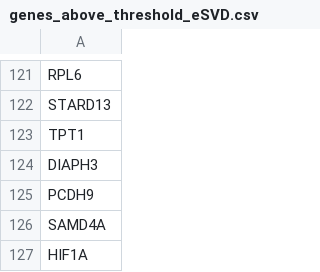
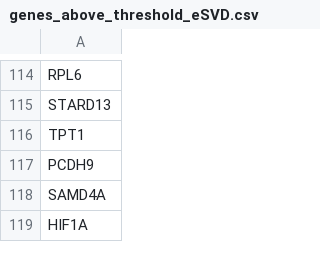
Before and after one commit to linnykos/Was2CoDE_analysis, a CSV file: figures/tati/Writeup2/genes_above_threshold_eSVD.csv, drawn as a sheet; only a part is shown, gaps mark what is left out; the diff covers the shown part only; the diff names each change by its address in the sheet, - before the commit and + after, or states it on an @@ line.

```diff
--- a/figures/tati/Writeup2/genes_above_threshold_eSVD.csv
+++ b/figures/tati/Writeup2/genes_above_threshold_eSVD.csv
-row 124: DIAPH3
```
Also changed, not shown: 7 removed rows elsewhere in this file, 1 other file.
